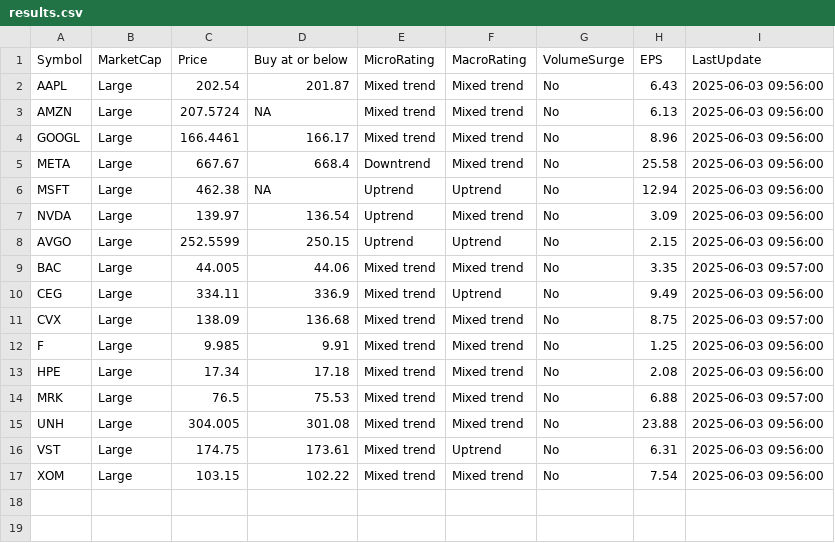
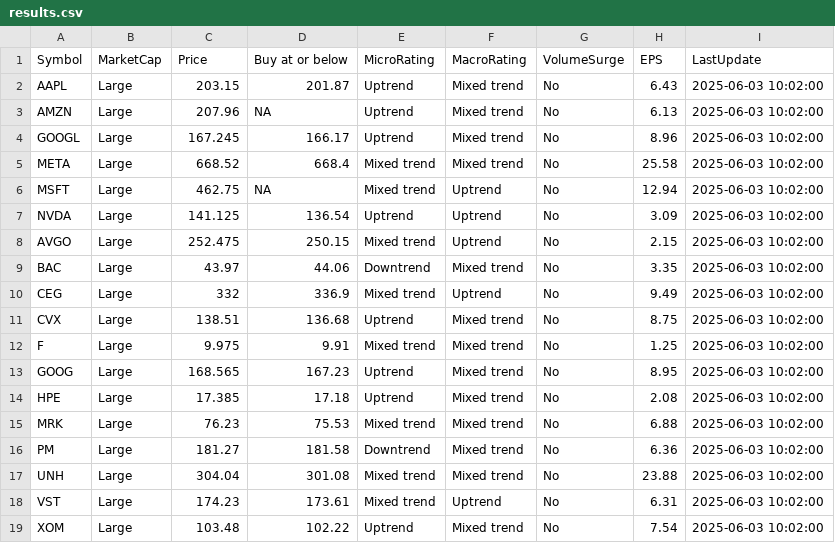
Before and after one commit to kuppal3gt/MSF, a CSV file: results.csv, drawn as a sheet.

Commit message:
Auto-update results at Tue Jun  3 10:06:00 EDT 2025

```diff
--- a/results.csv
+++ b/results.csv
@@ -1,17 +1,19 @@
 "Symbol","MarketCap","Price","Buy at or below","MicroRating","MacroRating","VolumeSurge","EPS","LastUpdate"
-"AAPL","Large",202.54,201.87,"Mixed trend","Mixed trend","No",6.43,"2025-06-03 09:56:00"
-"AMZN","Large",207.5724,NA,"Mixed trend","Mixed trend","No",6.13,"2025-06-03 09:56:00"
-"GOOGL","Large",166.4461,166.17,"Mixed trend","Mixed trend","No",8.96,"2025-06-03 09:56:00"
-"META","Large",667.67,668.4,"Downtrend","Mixed trend","No",25.58,"2025-06-03 09:56:00"
-"MSFT","Large",462.38,NA,"Uptrend","Uptrend","No",12.94,"2025-06-03 09:56:00"
-"NVDA","Large",139.97,136.54,"Uptrend","Mixed trend","No",3.09,"2025-06-03 09:56:00"
-"AVGO","Large",252.5599,250.15,"Uptrend","Uptrend","No",2.15,"2025-06-03 09:56:00"
-"BAC","Large",44.005,44.06,"Mixed trend","Mixed trend","No",3.35,"2025-06-03 09:57:00"
-"CEG","Large",334.11,336.9,"Mixed trend","Uptrend","No",9.49,"2025-06-03 09:56:00"
-"CVX","Large",138.09,136.68,"Mixed trend","Mixed trend","No",8.75,"2025-06-03 09:57:00"
-"F","Large",9.985,9.91,"Mixed trend","Mixed trend","No",1.25,"2025-06-03 09:56:00"
-"HPE","Large",17.34,17.18,"Mixed trend","Mixed trend","No",2.08,"2025-06-03 09:56:00"
-"MRK","Large",76.5,75.53,"Mixed trend","Mixed trend","No",6.88,"2025-06-03 09:57:00"
-"UNH","Large",304.005,301.08,"Mixed trend","Mixed trend","No",23.88,"2025-06-03 09:56:00"
-"VST","Large",174.75,173.61,"Mixed trend","Uptrend","No",6.31,"2025-06-03 09:56:00"
-"XOM","Large",103.15,102.22,"Mixed trend","Mixed trend","No",7.54,"2025-06-03 09:56:00"
+"AAPL","Large",203.15,201.87,"Uptrend","Mixed trend","No",6.43,"2025-06-03 10:02:00"
+"AMZN","Large",207.96,NA,"Uptrend","Mixed trend","No",6.13,"2025-06-03 10:02:00"
+"GOOGL","Large",167.245,166.17,"Uptrend","Mixed trend","No",8.96,"2025-06-03 10:02:00"
+"META","Large",668.52,668.4,"Mixed trend","Mixed trend","No",25.58,"2025-06-03 10:02:00"
+"MSFT","Large",462.75,NA,"Mixed trend","Uptrend","No",12.94,"2025-06-03 10:02:00"
+"NVDA","Large",141.125,136.54,"Uptrend","Uptrend","No",3.09,"2025-06-03 10:02:00"
+"AVGO","Large",252.475,250.15,"Mixed trend","Uptrend","No",2.15,"2025-06-03 10:02:00"
+"BAC","Large",43.97,44.06,"Downtrend","Mixed trend","No",3.35,"2025-06-03 10:02:00"
+"CEG","Large",332,336.9,"Mixed trend","Uptrend","No",9.49,"2025-06-03 10:02:00"
+"CVX","Large",138.51,136.68,"Uptrend","Mixed trend","No",8.75,"2025-06-03 10:02:00"
+"F","Large",9.975,9.91,"Mixed trend","Mixed trend","No",1.25,"2025-06-03 10:02:00"
+"GOOG","Large",168.565,167.23,"Uptrend","Mixed trend","No",8.95,"2025-06-03 10:02:00"
+"HPE","Large",17.385,17.18,"Uptrend","Mixed trend","No",2.08,"2025-06-03 10:02:00"
+"MRK","Large",76.23,75.53,"Mixed trend","Mixed trend","No",6.88,"2025-06-03 10:02:00"
+"PM","Large",181.27,181.58,"Downtrend","Mixed trend","No",6.36,"2025-06-03 10:02:00"
+"UNH","Large",304.04,301.08,"Mixed trend","Mixed trend","No",23.88,"2025-06-03 10:02:00"
+"VST","Large",174.23,173.61,"Mixed trend","Uptrend","No",6.31,"2025-06-03 10:02:00"
+"XOM","Large",103.48,102.22,"Uptrend","Mixed trend","No",7.54,"2025-06-03 10:02:00"
```
Also changed, not shown: results_basic.csv, results_essential.csv, 1 other file.
